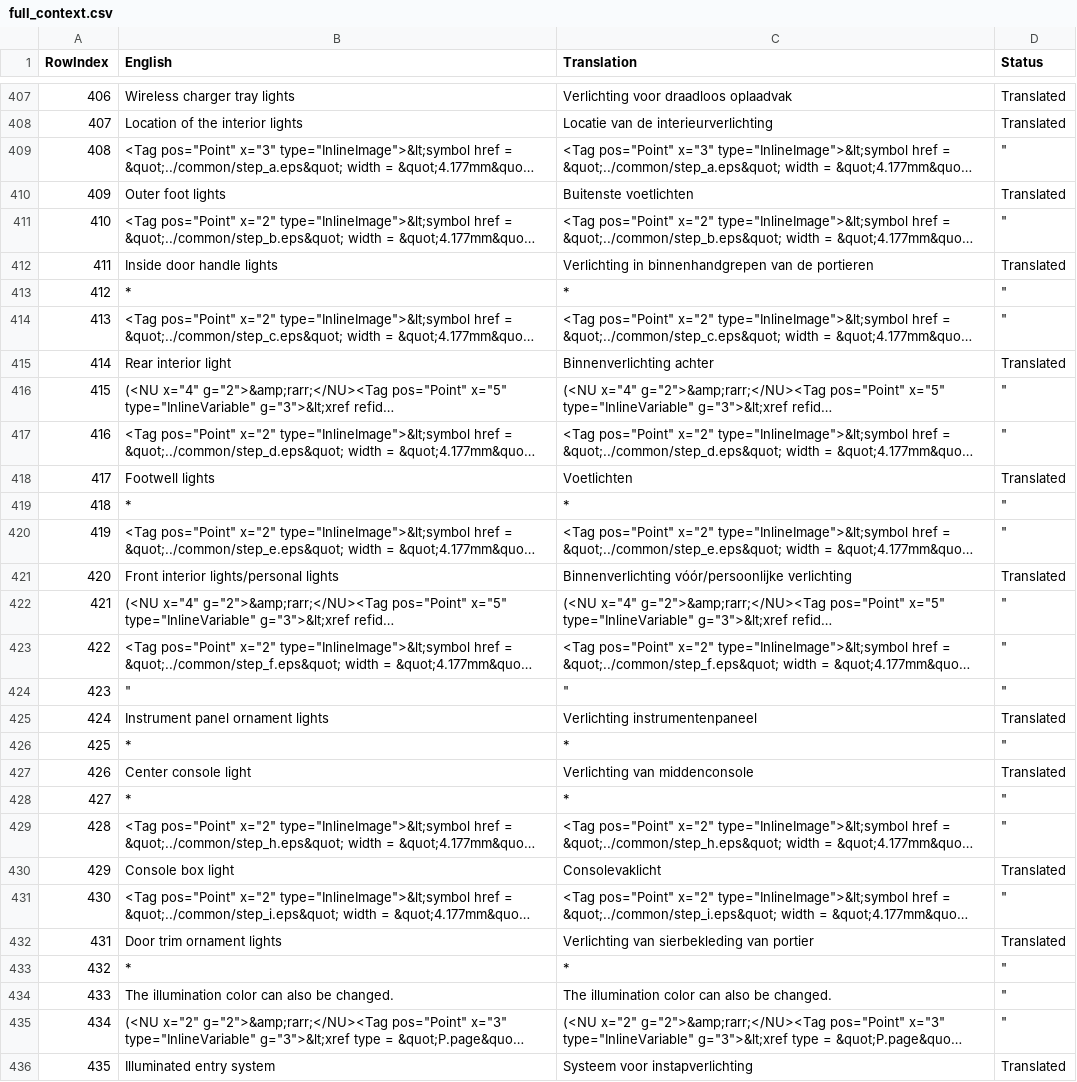
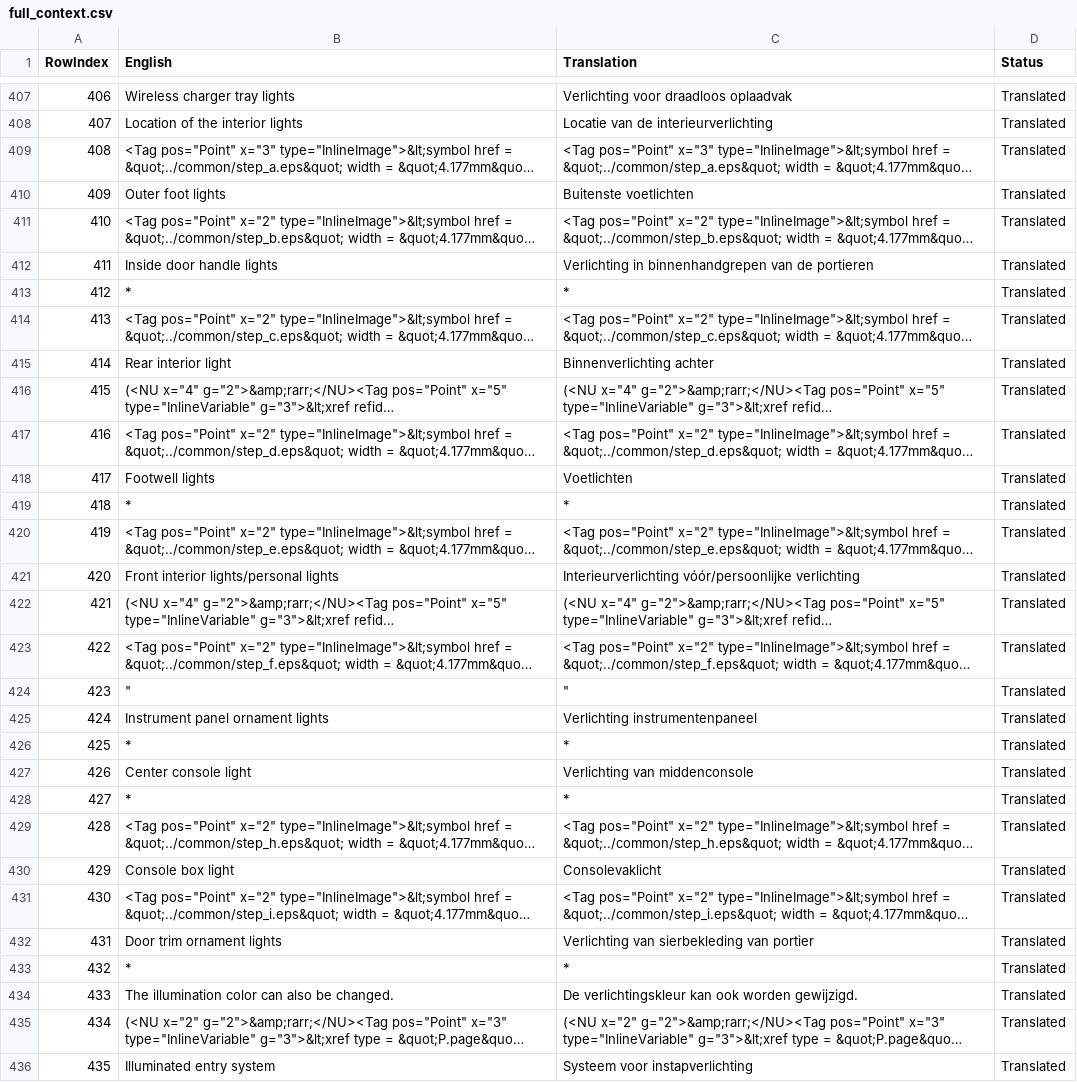
Before and after one commit to fdefoglio/Solterra, a CSV file: full_context.csv, drawn as a sheet; only a part is shown, gaps mark what is left out; long unchanged cells end in …; the diff covers the shown part only; the diff names each change by its address in the sheet, - before the commit and + after, or states it on an @@ line.

```diff
--- a/full_context.csv
+++ b/full_context.csv
-D409 (Status): "
+D409 (Status): Translated
-D411 (Status): "
+D411 (Status): Translated
-D413:D414 (Status): "
+D413:D414 (Status): Translated
-D416:D417 (Status): "
+D416:D417 (Status): Translated
-D419:D420 (Status): "
+D419:D420 (Status): Translated
-C421 (Translation): Binnenverlichting vóór/persoonlijke verlichting
+C421 (Translation): Interieurverlichting vóór/persoonlijke verlichting
-D422:D424 (Status): "
+D422:D424 (Status): Translated
-D426 (Status): "
+D426 (Status): Translated
-D428:D429 (Status): "
+D428:D429 (Status): Translated
-D431 (Status): "
+D431 (Status): Translated
-D433:D435 (Status): "
+D433:D435 (Status): Translated
-C434 (Translation): The illumination color can also be changed.
+C434 (Translation): De verlichtingskleur kan ook worden gewijzigd.
```
Also changed, not shown: 128 edited cells elsewhere in this file.
